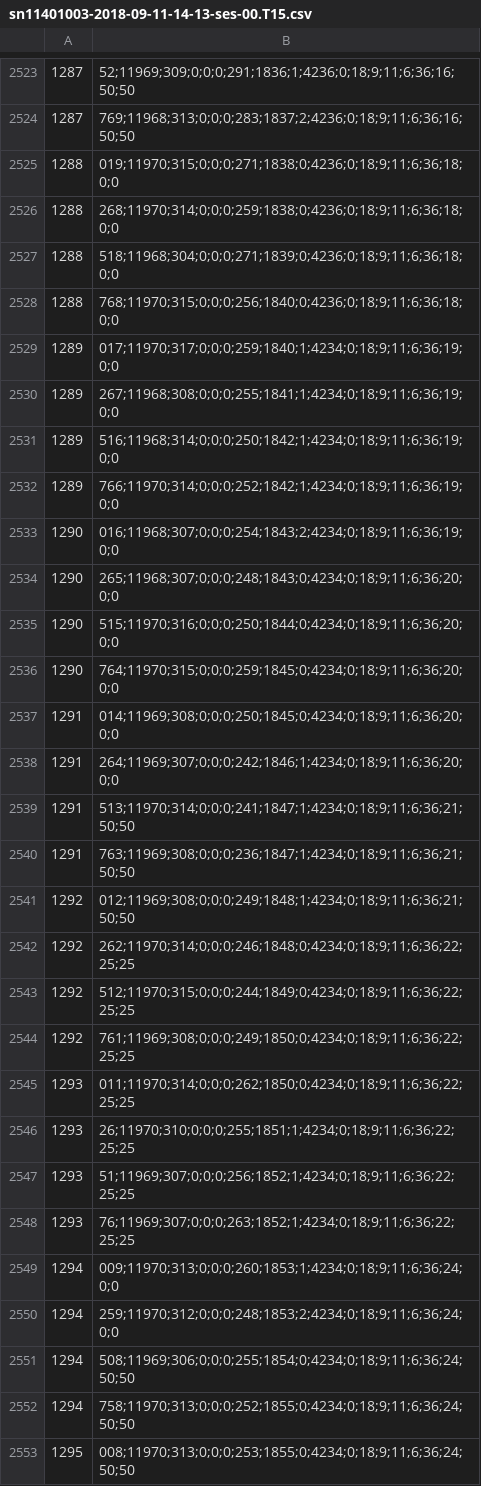
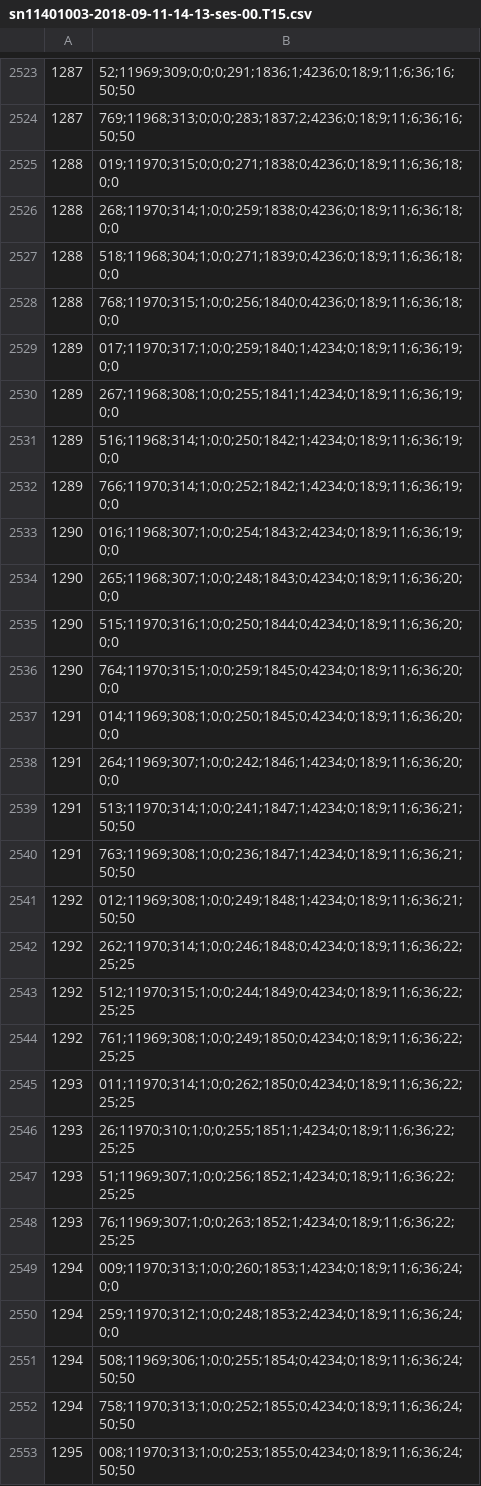
Before and after one commit to NEU-CS-7250-S20/project-group-08-drone-log-visualization, a CSV file: data/sn11401003-2018-09-11-14-13-ses-00.T15.csv, drawn as a sheet; only a part is shown, gaps mark what is left out; the diff covers the shown part only; the diff names each change by its address in the sheet, - before the commit and + after, or states it on an @@ line.

Commit message:
Add GPS Error

```diff
--- a/data/sn11401003-2018-09-11-14-13-ses-00.T15.csv
+++ b/data/sn11401003-2018-09-11-14-13-ses-00.T15.csv
-B2526: 268;11970;314;0;0;0;259;1838;0;4236;0;18;9;11;6;36;18;0;0
+B2526: 268;11970;314;1;0;0;259;1838;0;4236;0;18;9;11;6;36;18;0;0
-B2527: 518;11968;304;0;0;0;271;1839;0;4236;0;18;9;11;6;36;18;0;0
+B2527: 518;11968;304;1;0;0;271;1839;0;4236;0;18;9;11;6;36;18;0;0
-B2528: 768;11970;315;0;0;0;256;1840;0;4236;0;18;9;11;6;36;18;0;0
+B2528: 768;11970;315;1;0;0;256;1840;0;4236;0;18;9;11;6;36;18;0;0
-B2529: 017;11970;317;0;0;0;259;1840;1;4234;0;18;9;11;6;36;19;0;0
+B2529: 017;11970;317;1;0;0;259;1840;1;4234;0;18;9;11;6;36;19;0;0
-B2530: 267;11968;308;0;0;0;255;1841;1;4234;0;18;9;11;6;36;19;0;0
+B2530: 267;11968;308;1;0;0;255;1841;1;4234;0;18;9;11;6;36;19;0;0
-B2531: 516;11968;314;0;0;0;250;1842;1;4234;0;18;9;11;6;36;19;0;0
+B2531: 516;11968;314;1;0;0;250;1842;1;4234;0;18;9;11;6;36;19;0;0
-B2532: 766;11970;314;0;0;0;252;1842;1;4234;0;18;9;11;6;36;19;0;0
+B2532: 766;11970;314;1;0;0;252;1842;1;4234;0;18;9;11;6;36;19;0;0
-B2533: 016;11968;307;0;0;0;254;1843;2;4234;0;18;9;11;6;36;19;0;0
+B2533: 016;11968;307;1;0;0;254;1843;2;4234;0;18;9;11;6;36;19;0;0
-B2534: 265;11968;307;0;0;0;248;1843;0;4234;0;18;9;11;6;36;20;0;0
+B2534: 265;11968;307;1;0;0;248;1843;0;4234;0;18;9;11;6;36;20;0;0
-B2535: 515;11970;316;0;0;0;250;1844;0;4234;0;18;9;11;6;36;20;0;0
+B2535: 515;11970;316;1;0;0;250;1844;0;4234;0;18;9;11;6;36;20;0;0
-B2536: 764;11970;315;0;0;0;259;1845;0;4234;0;18;9;11;6;36;20;0;0
+B2536: 764;11970;315;1;0;0;259;1845;0;4234;0;18;9;11;6;36;20;0;0
-B2537: 014;11969;308;0;0;0;250;1845;0;4234;0;18;9;11;6;36;20;0;0
+B2537: 014;11969;308;1;0;0;250;1845;0;4234;0;18;9;11;6;36;20;0;0
-B2538: 264;11969;307;0;0;0;242;1846;1;4234;0;18;9;11;6;36;20;0;0
+B2538: 264;11969;307;1;0;0;242;1846;1;4234;0;18;9;11;6;36;20;0;0
-B2539: 513;11970;314;0;0;0;241;1847;1;4234;0;18;9;11;6;36;21;50;50
+B2539: 513;11970;314;1;0;0;241;1847;1;4234;0;18;9;11;6;36;21;50;50
-B2540: 763;11969;308;0;0;0;236;1847;1;4234;0;18;9;11;6;36;21;50;50
+B2540: 763;11969;308;1;0;0;236;1847;1;4234;0;18;9;11;6;36;21;50;50
-B2541: 012;11969;308;0;0;0;249;1848;1;4234;0;18;9;11;6;36;21;50;50
+B2541: 012;11969;308;1;0;0;249;1848;1;4234;0;18;9;11;6;36;21;50;50
-B2542: 262;11970;314;0;0;0;246;1848;0;4234;0;18;9;11;6;36;22;25;25
+B2542: 262;11970;314;1;0;0;246;1848;0;4234;0;18;9;11;6;36;22;25;25
-B2543: 512;11970;315;0;0;0;244;1849;0;4234;0;18;9;11;6;36;22;25;25
+B2543: 512;11970;315;1;0;0;244;1849;0;4234;0;18;9;11;6;36;22;25;25
-B2544: 761;11969;308;0;0;0;249;1850;0;4234;0;18;9;11;6;36;22;25;25
+B2544: 761;11969;308;1;0;0;249;1850;0;4234;0;18;9;11;6;36;22;25;25
-B2545: 011;11970;314;0;0;0;262;1850;0;4234;0;18;9;11;6;36;22;25;25
+B2545: 011;11970;314;1;0;0;262;1850;0;4234;0;18;9;11;6;36;22;25;25
-B2546: 26;11970;310;0;0;0;255;1851;1;4234;0;18;9;11;6;36;22;25;25
+B2546: 26;11970;310;1;0;0;255;1851;1;4234;0;18;9;11;6;36;22;25;25
-B2547: 51;11969;307;0;0;0;256;1852;1;4234;0;18;9;11;6;36;22;25;25
+B2547: 51;11969;307;1;0;0;256;1852;1;4234;0;18;9;11;6;36;22;25;25
-B2548: 76;11969;307;0;0;0;263;1852;1;4234;0;18;9;11;6;36;22;25;25
+B2548: 76;11969;307;1;0;0;263;1852;1;4234;0;18;9;11;6;36;22;25;25
-B2549: 009;11970;313;0;0;0;260;1853;1;4234;0;18;9;11;6;36;24;0;0
+B2549: 009;11970;313;1;0;0;260;1853;1;4234;0;18;9;11;6;36;24;0;0
-B2550: 259;11970;312;0;0;0;248;1853;2;4234;0;18;9;11;6;36;24;0;0
+B2550: 259;11970;312;1;0;0;248;1853;2;4234;0;18;9;11;6;36;24;0;0
-B2551: 508;11969;306;0;0;0;255;1854;0;4234;0;18;9;11;6;36;24;50;50
+B2551: 508;11969;306;1;0;0;255;1854;0;4234;0;18;9;11;6;36;24;50;50
-B2552: 758;11970;313;0;0;0;252;1855;0;4234;0;18;9;11;6;36;24;50;50
+B2552: 758;11970;313;1;0;0;252;1855;0;4234;0;18;9;11;6;36;24;50;50
-B2553: 008;11970;313;0;0;0;253;1855;0;4234;0;18;9;11;6;36;24;50;50
+B2553: 008;11970;313;1;0;0;253;1855;0;4234;0;18;9;11;6;36;24;50;50
```
Also changed, not shown: 18 edited cells elsewhere in this file.
